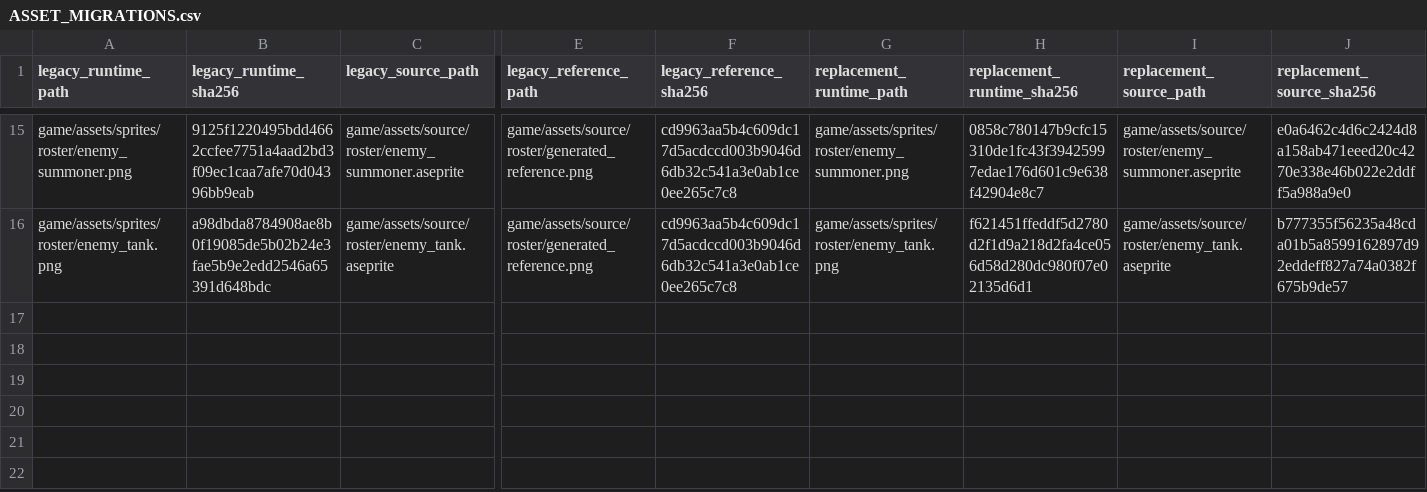
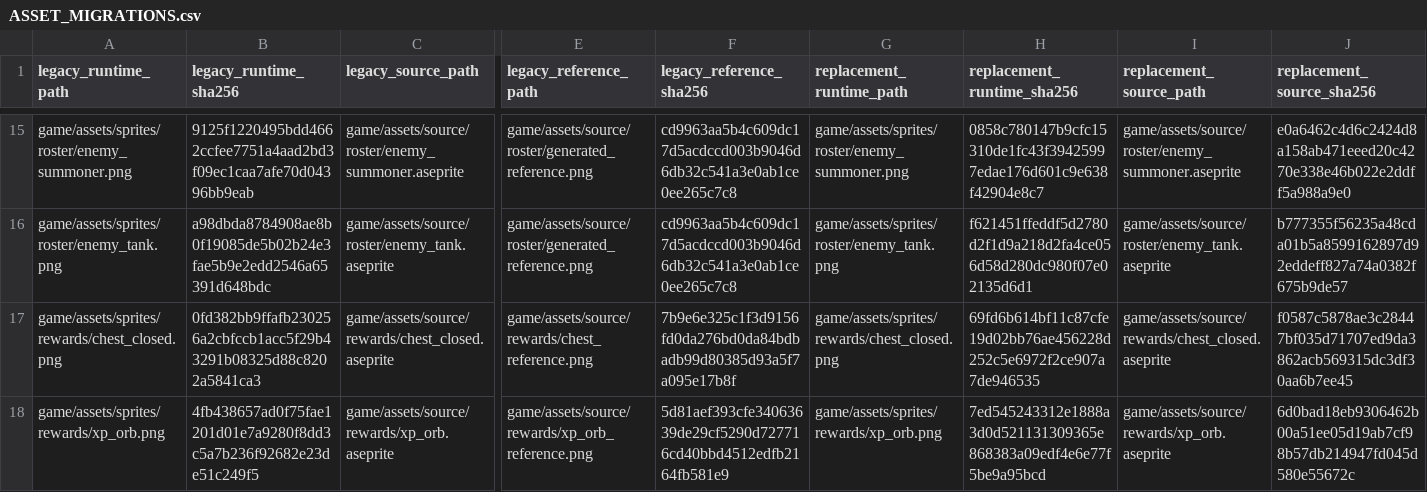
Before and after one commit to SkyDogzz/Dopamine, a CSV file: docs/art/ASSET_MIGRATIONS.csv, drawn as a sheet; only a part is shown, gaps mark what is left out; rows hold the shown columns only; the diff names each change by its address in the sheet, - before the commit and + after, or states it on an @@ line.

```diff
--- a/docs/art/ASSET_MIGRATIONS.csv
+++ b/docs/art/ASSET_MIGRATIONS.csv
+row 17: game/assets/sprites/rewards/chest_closed.png | 0fd382bb9ffafb230256a2cbfccb1acc5f29b43291b08325d88c8202a5841ca3 | game/assets/source/rewards/chest_closed.aseprite | game/assets/source/rewards/chest_reference.png | 7b9e6e325c1f3d9156fd0da276bd0da84bdbadb99d80385d93a5f7a095e17b8f | game/assets/sprites/rewards/chest_closed.png | 69fd6b614bf11c87cfe19d02bb76ae456228d252c5e6972f2ce907a7de946535 | game/assets/source/rewards/chest_closed.aseprite | f0587c5878ae3c28447bf035d71707ed9da3862acb569315dc3df30aa6b7ee45
+row 18: game/assets/sprites/rewards/xp_orb.png | 4fb438657ad0f75fae1201d01e7a9280f8dd3c5a7b236f92682e23de51c249f5 | game/assets/source/rewards/xp_orb.aseprite | game/assets/source/rewards/xp_orb_reference.png | 5d81aef393cfe34063639de29cf5290d727716cd40bbd4512edfb2164fb581e9 | game/assets/sprites/rewards/xp_orb.png | 7ed545243312e1888a3d0d521131309365e868383a09edf4e6e77f5be9a95bcd | game/assets/source/rewards/xp_orb.aseprite | 6d0bad18eb9306462b00a51ee05d19ab7cf98b57db214947fd045d580e55672c
```
Also changed, not shown: docs/art/ASSET_FILE_REGISTER.csv, docs/art/ASSET_RETIREMENTS.csv, 20 other files.
